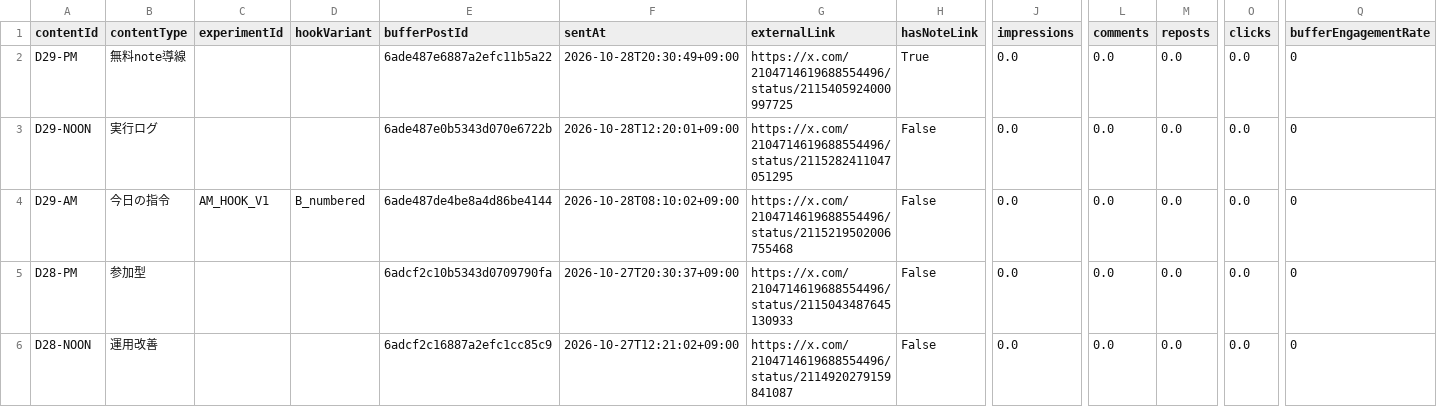
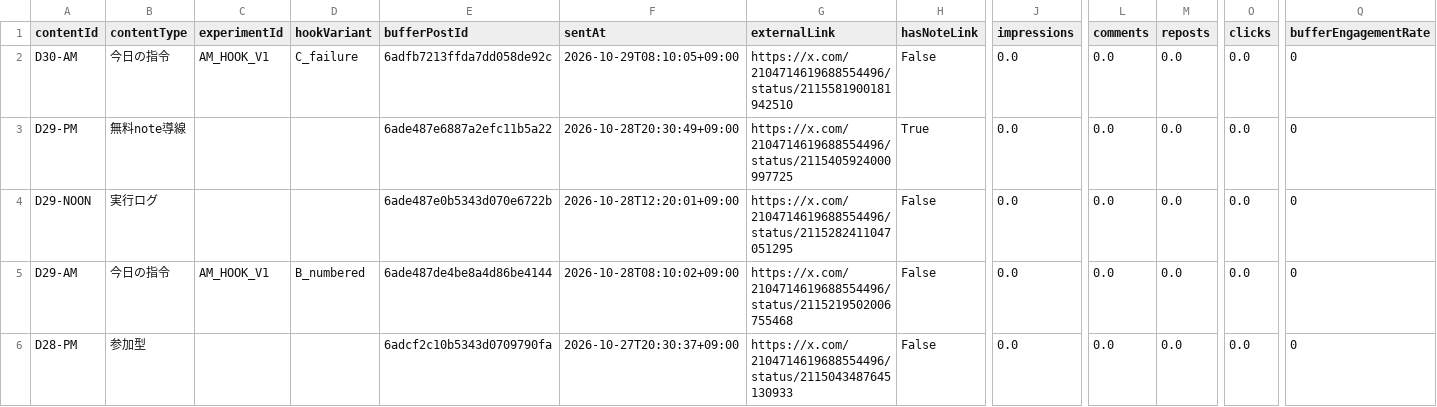
Before and after one commit to innovation4131210-alt/sena-media, a CSV file: automation/ai-command-x/analytics/posts.csv, drawn as a sheet; only a part is shown, gaps mark what is left out; the shorter side is filled out with more unchanged rows; rows hold the shown columns only; the diff names each change by its address in the sheet, - before the commit and + after, or states it on an @@ line.

```diff
--- a/automation/ai-command-x/analytics/posts.csv
+++ b/automation/ai-command-x/analytics/posts.csv
+row 2: D30-AM | 今日の指令 | AM_HOOK_V1 | C_failure | 6adfb7213ffda7dd058de92c | 2026-10-29T08:10:05+09:00 | https://x.com/2104714619688554496/status/2115581900181942510 | False | 0.0 | 0.0 | 0.0 | 0.0 | 0
```
Also changed, not shown: 4 other files.
